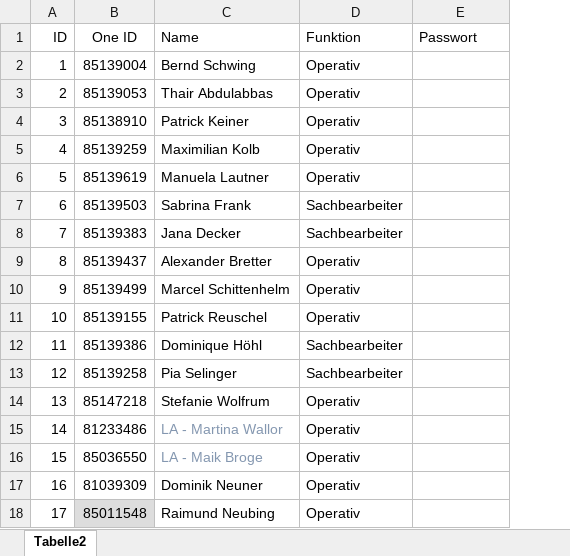
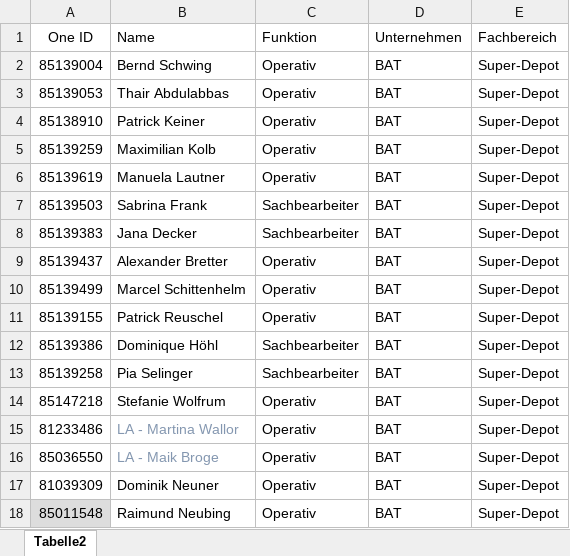
Before and after one commit to Nuckeln/PAMS, an Excel workbook: Data/user.xlsx, sheet Tabelle2, drawn as a sheet; values as stored, in another font and other column widths than the file's, no borders; removed rows and columns are numbered as before the commit, all else as after; the diff names each change by its address in the sheet, - before the commit and + after, or states it on an @@ line.

```diff
--- a/Data/user.xlsx (sheet Tabelle2)
+++ b/Data/user.xlsx (sheet Tabelle2)
-column A (ID), rows 2-18: 1 | 2 | 3 | 4 | 5 | 6 | 7 | 8 | 9 | 10 | 11 | 12 | 13 | 14 | 15 | 16 | 17
+column D (Unternehmen), rows 2-18: all BAT
-E1: Passwort
+E1: Fachbereich
-E2:E18 (Fachbereich): (empty)
+E2:E18 (Fachbereich): Super-Depot
```
Also changed, not shown: 19 other files.
